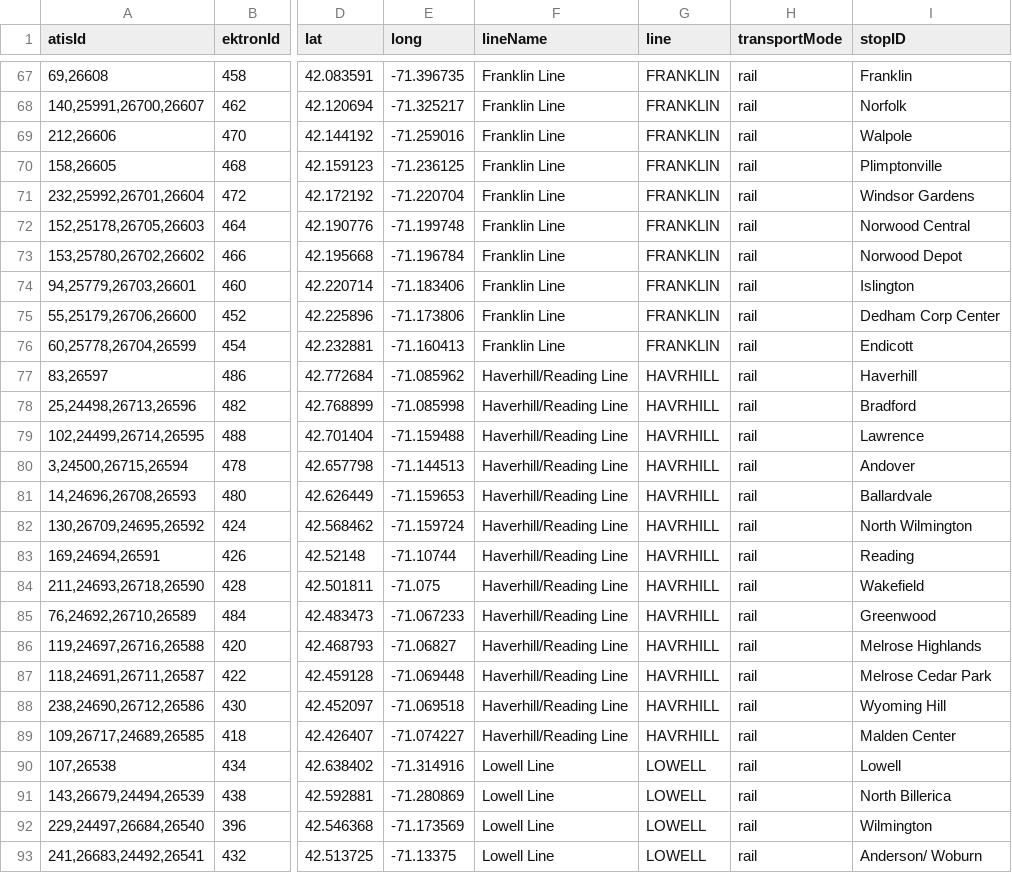
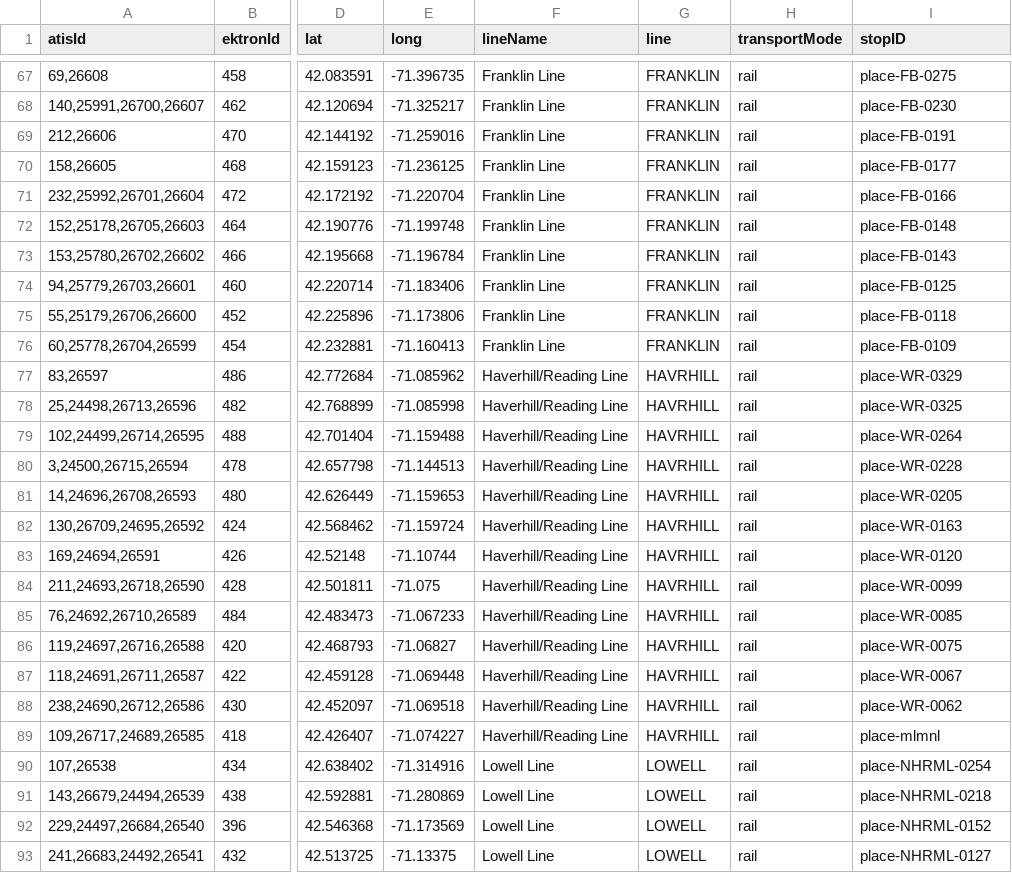
Before and after one commit to mbta/dotcom, a CSV file: apps/stops/priv/stop_id_to_gtfs.csv, drawn as a sheet; only a part is shown, gaps mark what is left out; the diff covers the shown part only; the diff names each change by its address in the sheet, - before the commit and + after, or states it on an @@ line.

Commit message:
fix(stops): update stop IDs for redirecting

```diff
--- a/apps/stops/priv/stop_id_to_gtfs.csv
+++ b/apps/stops/priv/stop_id_to_gtfs.csv
-I67 (stopID): Franklin
+I67 (stopID): place-FB-0275
-I68 (stopID): Norfolk
+I68 (stopID): place-FB-0230
-I69 (stopID): Walpole
+I69 (stopID): place-FB-0191
-I70 (stopID): Plimptonville
+I70 (stopID): place-FB-0177
-I71 (stopID): Windsor Gardens
+I71 (stopID): place-FB-0166
-I72 (stopID): Norwood Central
+I72 (stopID): place-FB-0148
-I73 (stopID): Norwood Depot
+I73 (stopID): place-FB-0143
-I74 (stopID): Islington
+I74 (stopID): place-FB-0125
-I75 (stopID): Dedham Corp Center
+I75 (stopID): place-FB-0118
-I76 (stopID): Endicott
+I76 (stopID): place-FB-0109
-I77 (stopID): Haverhill
+I77 (stopID): place-WR-0329
-I78 (stopID): Bradford
+I78 (stopID): place-WR-0325
-I79 (stopID): Lawrence
+I79 (stopID): place-WR-0264
-I80 (stopID): Andover
+I80 (stopID): place-WR-0228
-I81 (stopID): Ballardvale
+I81 (stopID): place-WR-0205
-I82 (stopID): North Wilmington
+I82 (stopID): place-WR-0163
-I83 (stopID): Reading
+I83 (stopID): place-WR-0120
-I84 (stopID): Wakefield
+I84 (stopID): place-WR-0099
-I85 (stopID): Greenwood
+I85 (stopID): place-WR-0085
-I86 (stopID): Melrose Highlands
+I86 (stopID): place-WR-0075
-I87 (stopID): Melrose Cedar Park
+I87 (stopID): place-WR-0067
-I88 (stopID): Wyoming Hill
+I88 (stopID): place-WR-0062
-I89 (stopID): Malden Center
+I89 (stopID): place-mlmnl
-I90 (stopID): Lowell
+I90 (stopID): place-NHRML-0254
-I91 (stopID): North Billerica
+I91 (stopID): place-NHRML-0218
-I92 (stopID): Wilmington
+I92 (stopID): place-NHRML-0152
-I93 (stopID): Anderson/ Woburn
+I93 (stopID): place-NHRML-0127
```
Also changed, not shown: 103 edited cells elsewhere in this file, 2 other files.
